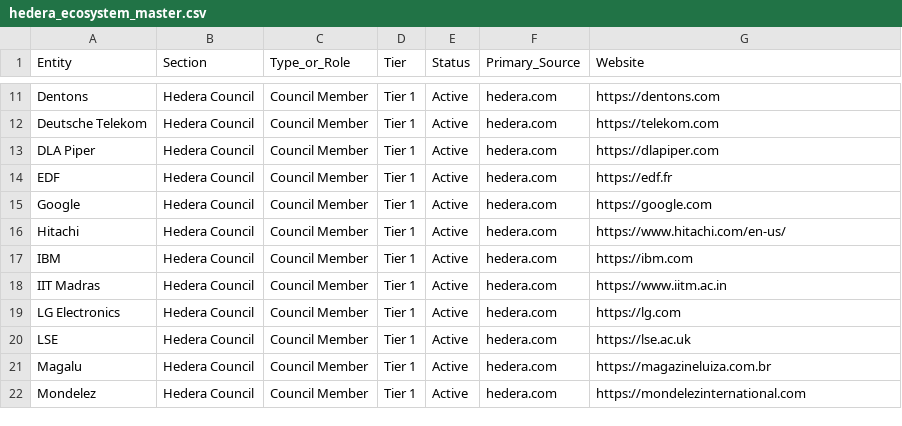
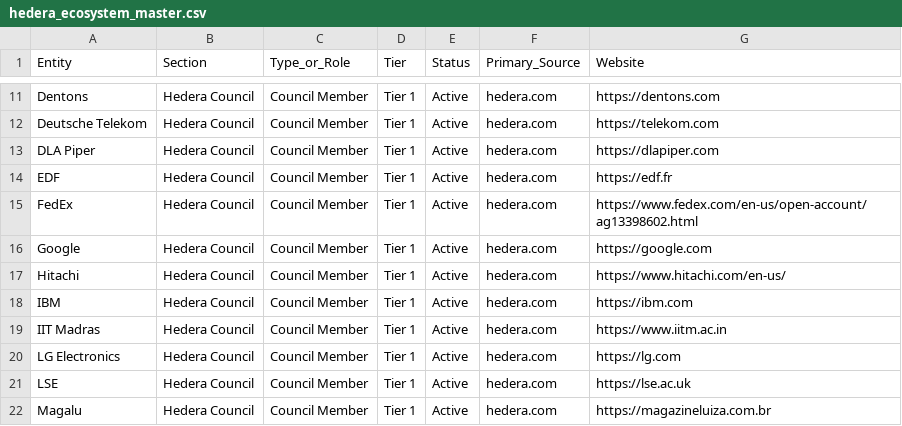
Before and after one commit to valor-cmd/hedera-ecosystem-map, a CSV file: data/hedera_ecosystem_master.csv, drawn as a sheet; only a part is shown, gaps mark what is left out; the shorter side is filled out with more unchanged rows.

```diff
--- a/data/hedera_ecosystem_master.csv
+++ b/data/hedera_ecosystem_master.csv
@@ -14,2 +14,3 @@ DLA Piper,Hedera Council,Council Member,Tier 1,Active,hedera.com,https://dlapipe
 EDF,Hedera Council,Council Member,Tier 1,Active,hedera.com,https://edf.fr
+FedEx,Hedera Council,Council Member,Tier 1,Active,hedera.com,https://www.fedex.com/en-us/open-account/ag13398602.html
 Google,Hedera Council,Council Member,Tier 1,Active,hedera.com,https://google.com
```
Also changed, not shown: 8 other files.
